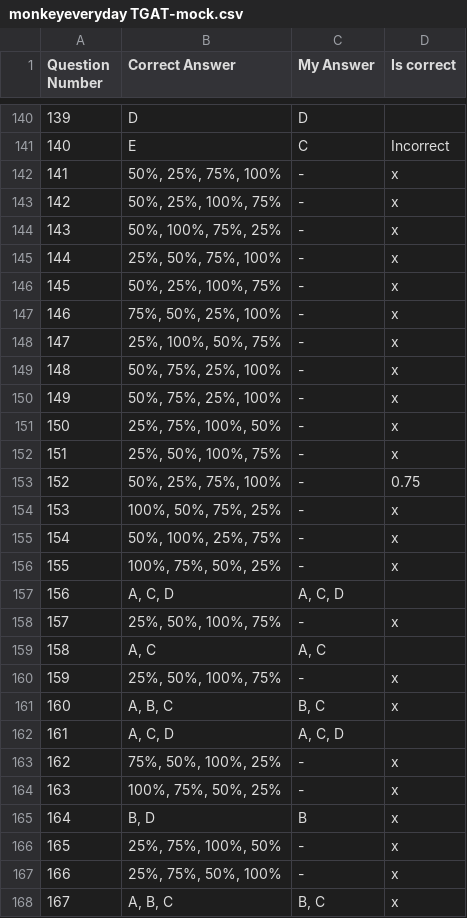
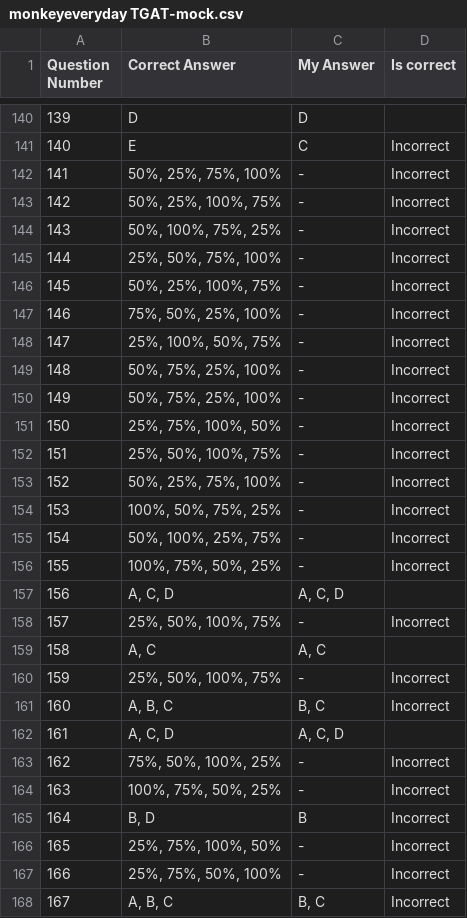
Before and after one commit to TGODTH/Exam-Recorder, a CSV file: monkeyeveryday TGAT-mock.csv, drawn as a sheet; only a part is shown, gaps mark what is left out; the diff covers the shown part only.

```diff
--- a/monkeyeveryday TGAT-mock.csv
+++ b/monkeyeveryday TGAT-mock.csv
@@ -141,28 +141,28 @@ Question Number,Correct Answer,My Answer,Is correct
 140,E,C,Incorrect
-141,"50%, 25%, 75%, 100%",-,x
-142,"50%, 25%, 100%, 75%",-,x
-143,"50%, 100%, 75%, 25%",-,x
-144,"25%, 50%, 75%, 100%",-,x
-145,"50%, 25%, 100%, 75%",-,x
-146,"75%, 50%, 25%, 100%",-,x
-147,"25%, 100%, 50%, 75%",-,x
-148,"50%, 75%, 25%, 100%",-,x
-149,"50%, 75%, 25%, 100%",-,x
-150,"25%, 75%, 100%, 50%",-,x
-151,"25%, 50%, 100%, 75%",-,x
-152,"50%, 25%, 75%, 100%",-,0.75
-153,"100%, 50%, 75%, 25%",-,x
-154,"50%, 100%, 25%, 75%",-,x
-155,"100%, 75%, 50%, 25%",-,x
+141,"50%, 25%, 75%, 100%",-,Incorrect
+142,"50%, 25%, 100%, 75%",-,Incorrect
+143,"50%, 100%, 75%, 25%",-,Incorrect
+144,"25%, 50%, 75%, 100%",-,Incorrect
+145,"50%, 25%, 100%, 75%",-,Incorrect
+146,"75%, 50%, 25%, 100%",-,Incorrect
+147,"25%, 100%, 50%, 75%",-,Incorrect
+148,"50%, 75%, 25%, 100%",-,Incorrect
+149,"50%, 75%, 25%, 100%",-,Incorrect
+150,"25%, 75%, 100%, 50%",-,Incorrect
+151,"25%, 50%, 100%, 75%",-,Incorrect
+152,"50%, 25%, 75%, 100%",-,Incorrect
+153,"100%, 50%, 75%, 25%",-,Incorrect
+154,"50%, 100%, 25%, 75%",-,Incorrect
+155,"100%, 75%, 50%, 25%",-,Incorrect
 156,"A, C, D","A, C, D",
-157,"25%, 50%, 100%, 75%",-,x
+157,"25%, 50%, 100%, 75%",-,Incorrect
 158,"A, C","A, C",
-159,"25%, 50%, 100%, 75%",-,x
-160,"A, B, C","B, C",x
+159,"25%, 50%, 100%, 75%",-,Incorrect
+160,"A, B, C","B, C",Incorrect
 161,"A, C, D","A, C, D",
-162,"75%, 50%, 100%, 25%",-,x
-163,"100%, 75%, 50%, 25%",-,x
-164,"B, D",B,x
-165,"25%, 75%, 100%, 50%",-,x
-166,"25%, 75%, 50%, 100%",-,x
-167,"A, B, C","B, C",x
+162,"75%, 50%, 100%, 25%",-,Incorrect
+163,"100%, 75%, 50%, 25%",-,Incorrect
+164,"B, D",B,Incorrect
+165,"25%, 75%, 100%, 50%",-,Incorrect
+166,"25%, 75%, 50%, 100%",-,Incorrect
+167,"A, B, C","B, C",Incorrect
```
Also changed, not shown: 31 edited cells elsewhere in this file, 6 other files.
